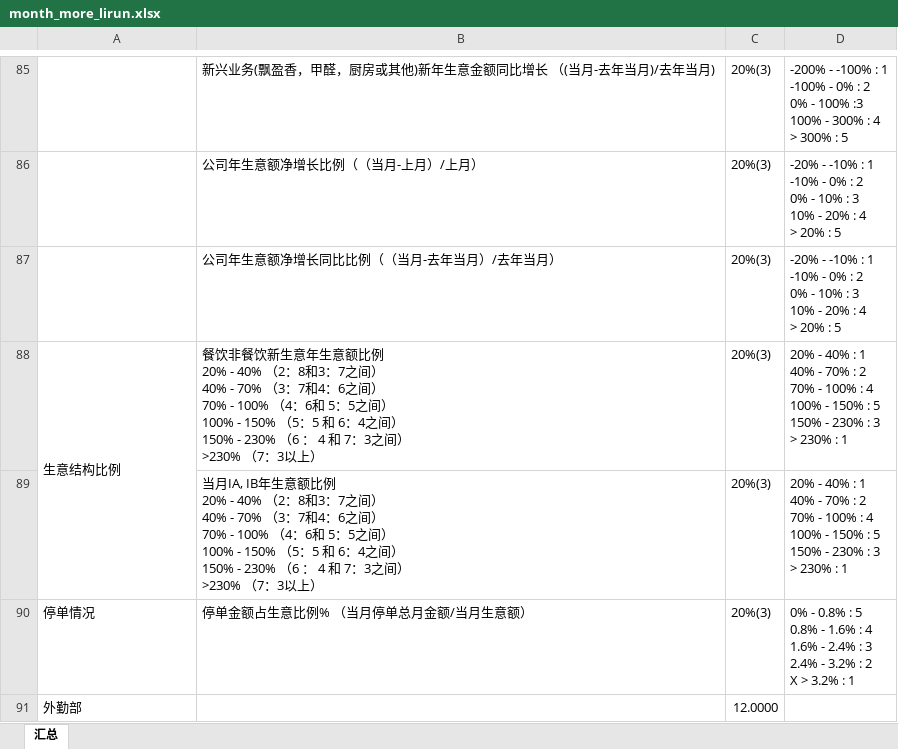
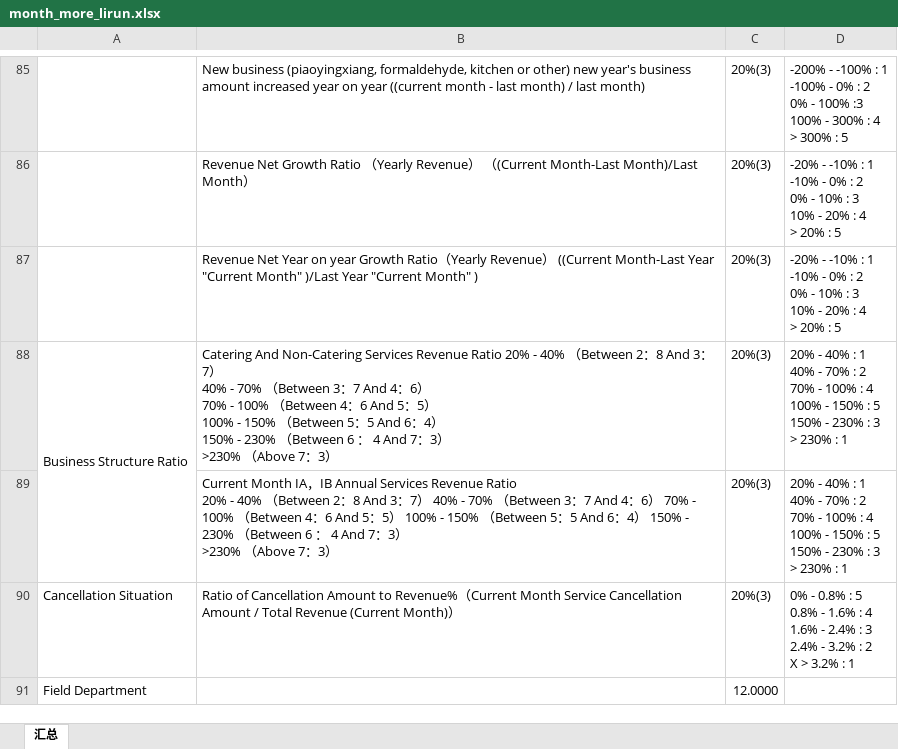
Before and after one commit to LBS-sws/Daily-Report-AP, an Excel workbook: protected/commands/template/month_more_lirun.xlsx, sheet 汇总, drawn as a sheet; only a part is shown, gaps mark what is left out; values as stored, in another font and other column widths than the file's, no cell formats; charts and pictures not drawn; ↵ is a line break in a cell; the diff covers the shown part only; the diff names each change by its address in the sheet, - before the commit and + after, or states it on an @@ line.

```diff
--- a/protected/commands/template/month_more_lirun.xlsx (sheet 汇总)
+++ b/protected/commands/template/month_more_lirun.xlsx (sheet 汇总)
-B85: 新兴业务(飘盈香，甲醛，厨房或其他)新年生意金额同比增长 （(当月-去年当月)/去年当月)
+B85: New business (piaoyingxiang, formaldehyde, kitchen or other) new year's business amount increased year on year ((current month - last month) / last month)
-B86: 公司年生意额净增长比例（（当月-上月）/上月）
+B86: Revenue Net Growth Ratio （Yearly Revenue） （(Current Month-Last Month)/Last Month）
-B87: 公司年生意额净增长同比比例（（当月-去年当月）/去年当月）
+B87: Revenue Net Year on year Growth Ratio（Yearly Revenue） ((Current Month-Last Year "Current Month" )/Last Year "Current Month" )
-A88: 生意结构比例
+A88: Business Structure Ratio
-B88: 餐饮非餐饮新生意年生意额比例 ↵ 20% - 40% （2：8和3：7之间） ↵ 40% - 70% （3：7和4：6之间） ↵ 70% - 100% （4：6和 5：5之间） ↵ 100% - 150% （5：5 和 6：4之间） ↵ 150% - 230% （6 ： 4 和 7：3之间） ↵ >230% （7：3以上）
+B88: Catering And Non-Catering Services Revenue Ratio 20% - 40% （Between 2：8 And 3：7） ↵ 40% - 70% （Between 3：7 And 4：6） ↵ 70% - 100% （Between 4：6 And 5：5） ↵ 100% - 150% （Between 5：5 And 6：4） ↵ 150% - 230% （Between 6 ： 4 And 7：3） ↵ >230% （Above 7：3）
-B89: 当月IA, IB年生意额比例 ↵ 20% - 40% （2：8和3：7之间） ↵ 40% - 70% （3：7和4：6之间） ↵ 70% - 100% （4：6和 5：5之间） ↵ 100% - 150% （5：5 和 6：4之间） ↵ 150% - 230% （6 ： 4 和 7：3之间） ↵ >230% （7：3以上）
+B89: Current Month IA，IB Annual Services Revenue Ratio ↵ 20% - 40% （Between 2：8 And 3：7） 40% - 70% （Between 3：7 And 4：6） 70% - 100% （Between 4：6 And 5：5） 100% - 150% （Between 5：5 And 6：4） 150% - 230% （Between 6 ： 4 And 7：3） ↵ >230% （Above 7：3）
-A90: 停单情况
+A90: Cancellation Situation
-B90: 停单金额占生意比例% （当月停单总月金额/当月生意额）
+B90: Ratio of Cancellation Amount to Revenue%（Current Month Service Cancellation Amount / Total Revenue (Current Month)）
-A91: 外勤部
+A91: Field Department
```
Also changed, not shown: 26 added rows, 26 removed rows, 106 edited cells and merged cells elsewhere in this sheet, cell formats, protected/commands/template/m_template_lirun.xlsx, protected/commands/template/m_template_old.xlsx, 9 other files.
